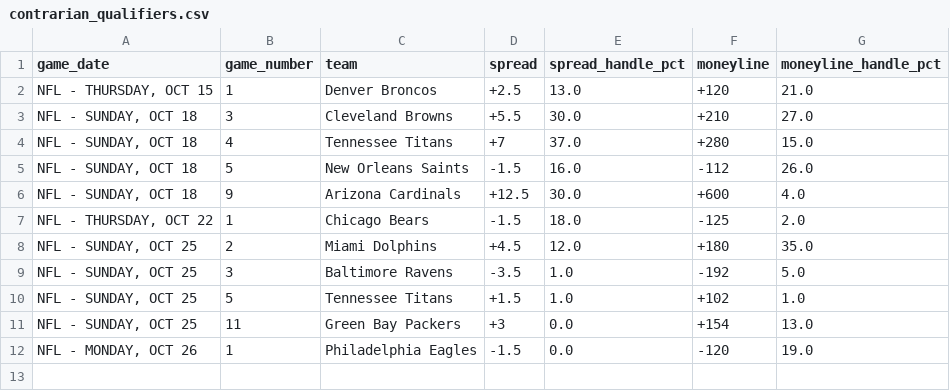
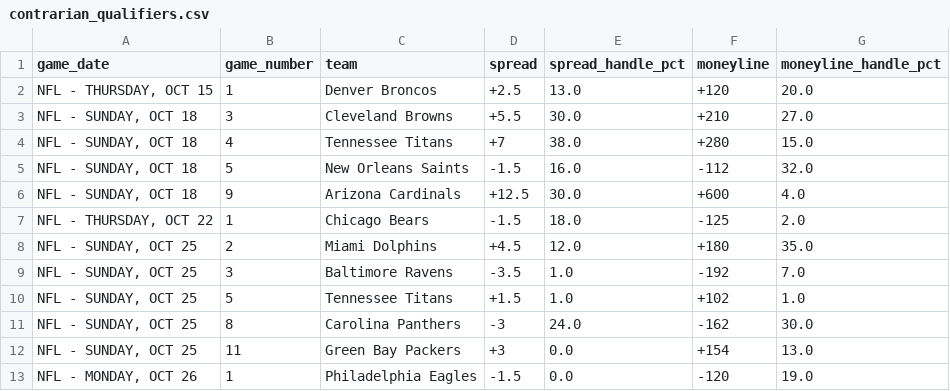
Before and after one commit to nevdesh/nfl-contrarian-dashboard, a CSV file: data/contrarian_qualifiers.csv, drawn as a sheet.

```diff
--- a/data/contrarian_qualifiers.csv
+++ b/data/contrarian_qualifiers.csv
@@ -1,6 +1,6 @@
 game_date,game_number,team,spread,spread_handle_pct,moneyline,moneyline_handle_pct
-"NFL - THURSDAY, OCT 15",1,Denver Broncos,+2.5,13.0,+120,21.0
+"NFL - THURSDAY, OCT 15",1,Denver Broncos,+2.5,13.0,+120,20.0
 "NFL - SUNDAY, OCT 18",3,Cleveland Browns,+5.5,30.0,+210,27.0
-"NFL - SUNDAY, OCT 18",4,Tennessee Titans,+7,37.0,+280,15.0
-"NFL - SUNDAY, OCT 18",5,New Orleans Saints,-1.5,16.0,-112,26.0
+"NFL - SUNDAY, OCT 18",4,Tennessee Titans,+7,38.0,+280,15.0
+"NFL - SUNDAY, OCT 18",5,New Orleans Saints,-1.5,16.0,-112,32.0
 "NFL - SUNDAY, OCT 18",9,Arizona Cardinals,+12.5,30.0,+600,4.0
@@ -8,4 +8,5 @@ game_date,game_number,team,spread,spread_handle_pct,moneyline,moneyline_handle_p
 "NFL - SUNDAY, OCT 25",2,Miami Dolphins,+4.5,12.0,+180,35.0
-"NFL - SUNDAY, OCT 25",3,Baltimore Ravens,-3.5,1.0,-192,5.0
+"NFL - SUNDAY, OCT 25",3,Baltimore Ravens,-3.5,1.0,-192,7.0
 "NFL - SUNDAY, OCT 25",5,Tennessee Titans,+1.5,1.0,+102,1.0
+"NFL - SUNDAY, OCT 25",8,Carolina Panthers,-3,24.0,-162,30.0
 "NFL - SUNDAY, OCT 25",11,Green Bay Packers,+3,0.0,+154,13.0
```
Also changed, not shown: 1 other file.
